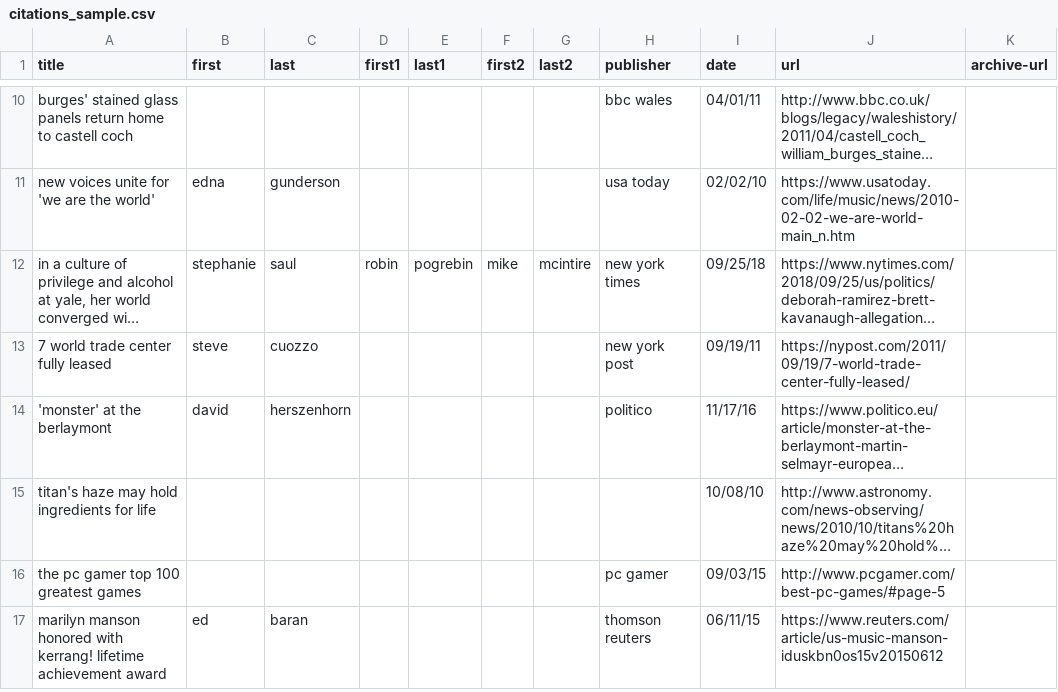
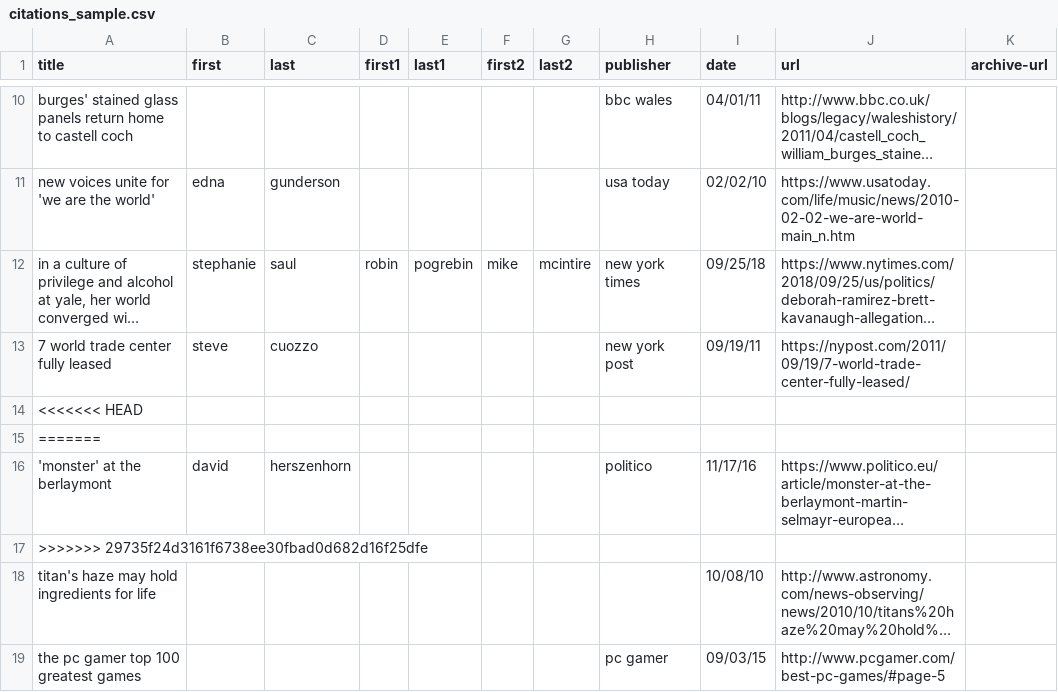
Before and after one commit to michael153/autociter, a CSV file: assets/mock_data/citations_sample.csv, drawn as a sheet; only a part is shown, gaps mark what is left out; the shorter side is filled out with more unchanged rows; long unchanged cells end in …; the diff names each change by its address in the sheet, - before the commit and + after, or states it on an @@ line.

Commit message:
Add bunchastuff (#18)
* Add title recognition accuracy test

* Update sample citations

* Remove unused modules

* Fix timeout decorator bug

* Update test/web/validate_webpage_content.py

* Fix decorator bug

* ovyyiohvnm.,

* tsegbdxfv

```diff
--- a/assets/mock_data/citations_sample.csv
+++ b/assets/mock_data/citations_sample.csv
+row 14: <<<<<<< HEAD
+row 15: =======
+row 17: >>>>>>> 29735f24d3161f6738ee30fbad0d682d16f25dfe
```
Also changed, not shown: 9 other files.
